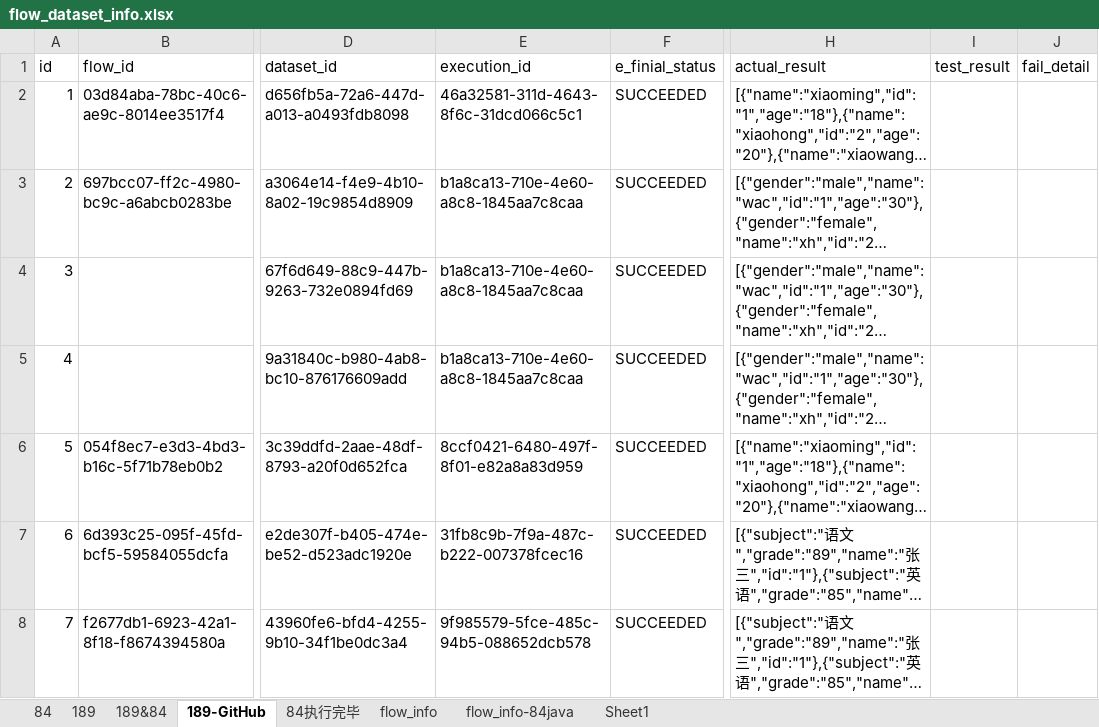
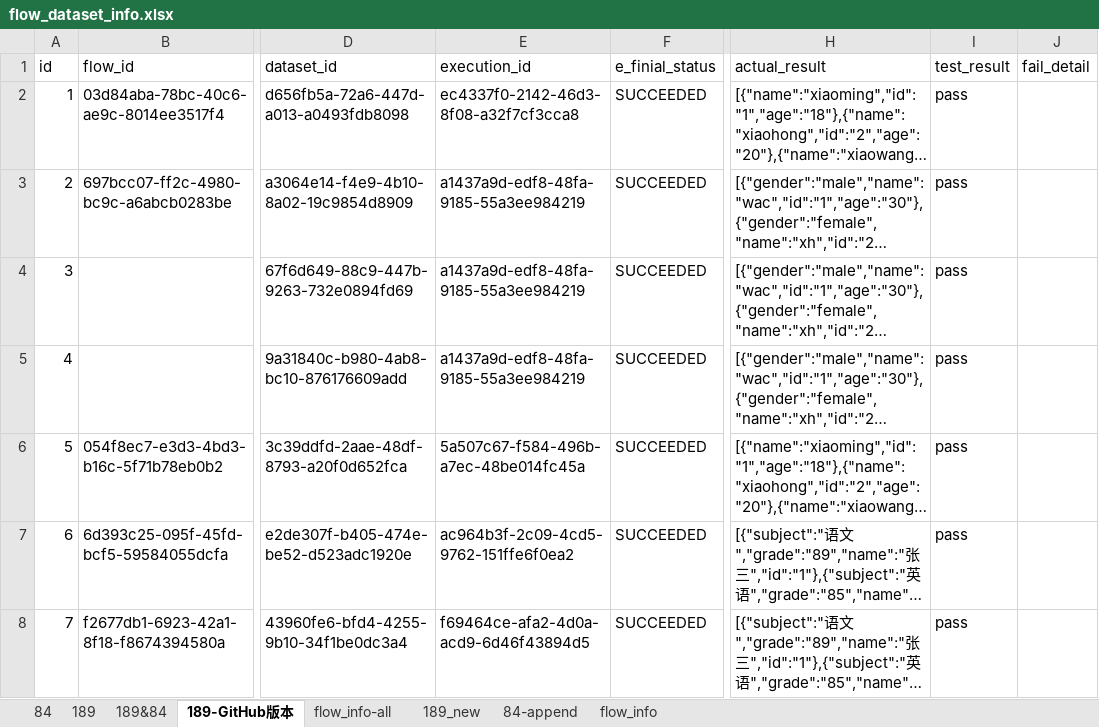
Before and after one commit to bingjiegu/For_Free, an Excel workbook: singl_api/api_test_cases/flow_dataset_info.xlsx, sheet 189-GitHub版本, drawn as a sheet; only a part is shown, gaps mark what is left out; long unchanged cells end in …; values as stored, in another font and other column widths than the file's, no borders; the diff covers the shown part only; the diff names each change by its address in the sheet, - before the commit and + after, or states it on an @@ line.

```diff
--- a/singl_api/api_test_cases/flow_dataset_info.xlsx (sheet 189-GitHub版本)
+++ b/singl_api/api_test_cases/flow_dataset_info.xlsx (sheet 189-GitHub版本)
-sheet tab: 189-GitHub
+sheet tab: 189-GitHub版本
-sheet tab: 84执行完毕
+sheet tab: flow_info-all
-sheet tab: flow_info-84java
-sheet tab: Sheet1
+sheet tab: 189_new
+sheet tab: 84-append
-E2 (execution_id): 46a32581-311d-4643-8f6c-31dcd066c5c1
+E2 (execution_id): ec4337f0-2142-46d3-8f08-a32f7cf3cca8
-I2:I8 (test_result): (empty)
+I2:I8 (test_result): pass
-E3:E5 (execution_id): b1a8ca13-710e-4e60-a8c8-1845aa7c8caa
+E3:E5 (execution_id): a1437a9d-edf8-48fa-9185-55a3ee984219
-E6 (execution_id): 8ccf0421-6480-497f-8f01-e82a8a83d959
+E6 (execution_id): 5a507c67-f584-496b-a7ec-48be014fc45a
-E7 (execution_id): 31fb8c9b-7f9a-487c-b222-007378fcec16
+E7 (execution_id): ac964b3f-2c09-4cd5-9762-151ffe6f0ea2
-E8 (execution_id): 9f985579-5fce-485c-94b5-088652dcb578
+E8 (execution_id): f69464ce-afa2-4d0a-acd9-6d46f43894d5
```
Also changed, not shown: 4 added rows, 1 removed row, 85 edited cells and cell formats elsewhere in this sheet, sheet flow_info, sheet 84, sheet flow_info-all, sheet 189, 5 other files.
